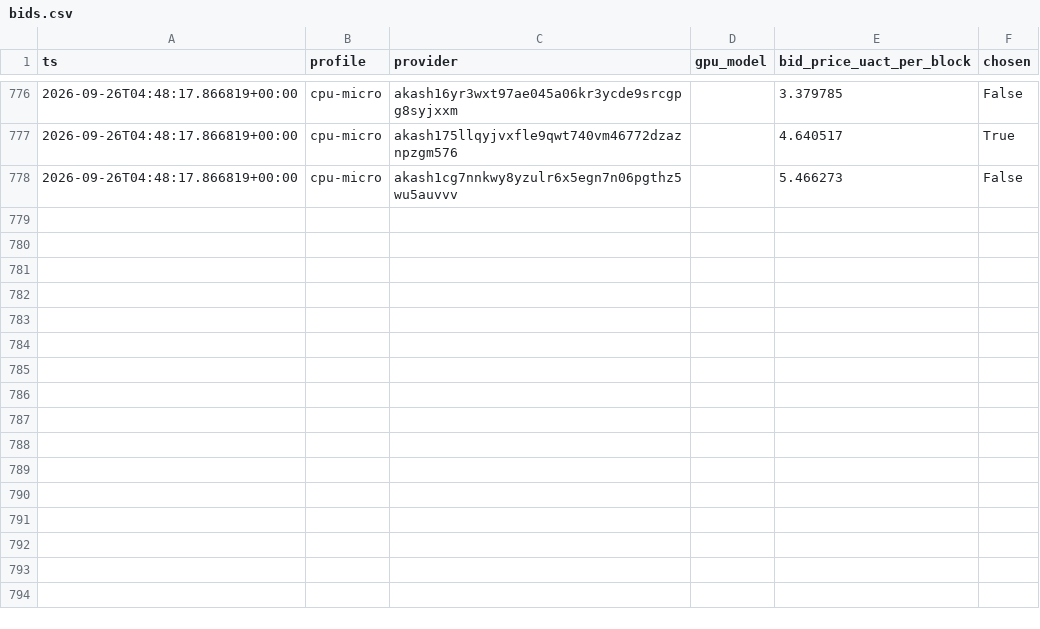
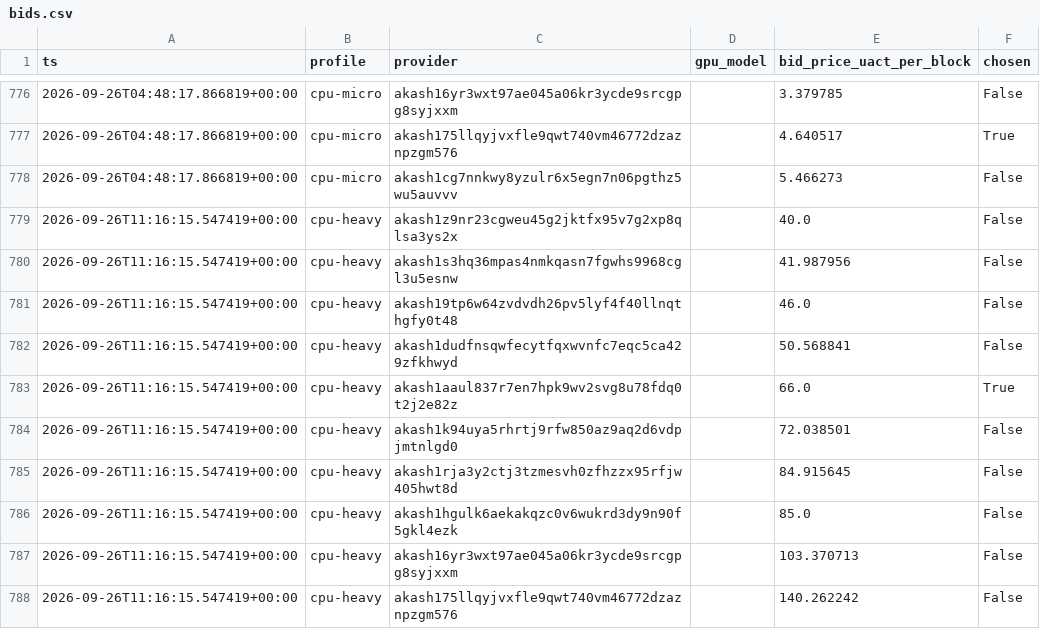
Before and after one commit to themailman05/shoestring, a CSV file: data/bids.csv, drawn as a sheet; only a part is shown, gaps mark what is left out; the diff names each change by its address in the sheet, - before the commit and + after, or states it on an @@ line.

```diff
--- a/data/bids.csv
+++ b/data/bids.csv
+row 779: 2026-09-26T11:16:15.547419+00:00 | cpu-heavy | akash1z9nr23cgweu45g2jktfx95v7g2xp8qlsa3ys2x |  | 40.0 | False
+row 780: 2026-09-26T11:16:15.547419+00:00 | cpu-heavy | akash1s3hq36mpas4nmkqasn7fgwhs9968cgl3u5esnw |  | 41.987956 | False
+row 781: 2026-09-26T11:16:15.547419+00:00 | cpu-heavy | akash19tp6w64zvdvdh26pv5lyf4f40llnqthgfy0t48 |  | 46.0 | False
+row 782: 2026-09-26T11:16:15.547419+00:00 | cpu-heavy | akash1dudfnsqwfecytfqxwvnfc7eqc5ca429zfkhwyd |  | 50.568841 | False
+row 783: 2026-09-26T11:16:15.547419+00:00 | cpu-heavy | akash1aaul837r7en7hpk9wv2svg8u78fdq0t2j2e82z |  | 66.0 | True
+row 784: 2026-09-26T11:16:15.547419+00:00 | cpu-heavy | akash1k94uya5rhrtj9rfw850az9aq2d6vdpjmtnlgd0 |  | 72.038501 | False
+row 785: 2026-09-26T11:16:15.547419+00:00 | cpu-heavy | akash1rja3y2ctj3tzmesvh0zfhzzx95rfjw405hwt8d |  | 84.915645 | False
+row 786: 2026-09-26T11:16:15.547419+00:00 | cpu-heavy | akash1hgulk6aekakqzc0v6wukrd3dy9n90f5gkl4ezk |  | 85.0 | False
+row 787: 2026-09-26T11:16:15.547419+00:00 | cpu-heavy | akash16yr3wxt97ae045a06kr3ycde9srcgpg8syjxxm |  | 103.370713 | False
+row 788: 2026-09-26T11:16:15.547419+00:00 | cpu-heavy | akash175llqyjvxfle9qwt740vm46772dzaznpzgm576 |  | 140.262242 | False
```
Also changed, not shown: data/canary.csv.
